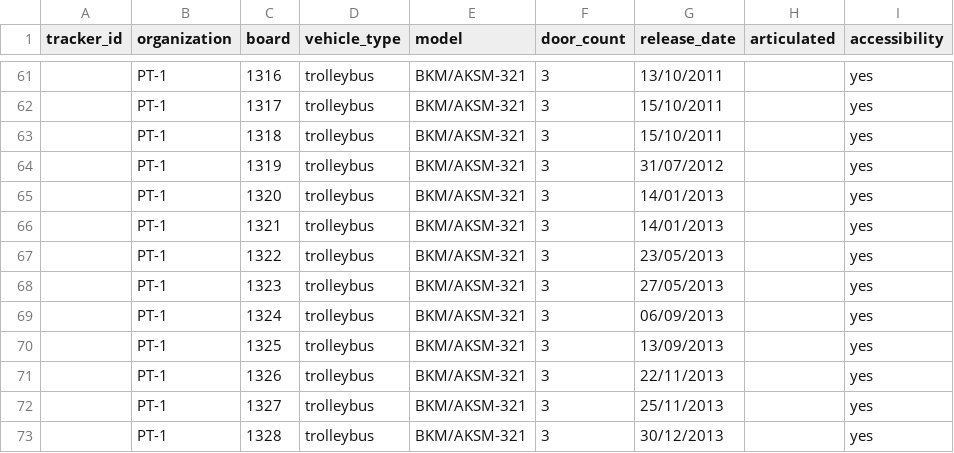
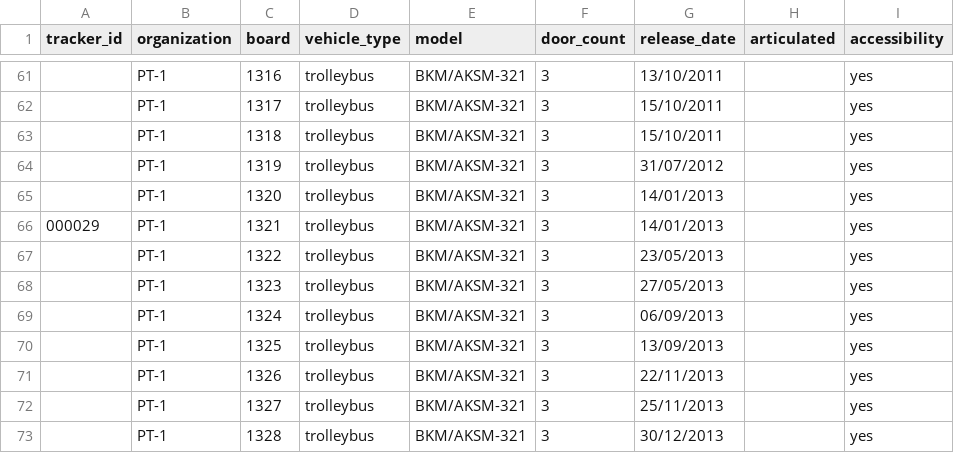
Before and after one commit to roataway/infrastructure-data, a CSV file: vehicles.csv, drawn as a sheet; only a part is shown, gaps mark what is left out; the diff covers the shown part only.

Commit message:
Add new trackers to list +more
- Removed redundant JSON file
- Removed vehicle dupe (2426)

```diff
--- a/vehicles.csv
+++ b/vehicles.csv
@@ -65,3 +65,3 @@ tracker_id,organization,board,vehicle_type,model,door_count,release_date,articul
 ,PT-1,1320,trolleybus,BKM/AKSM-321,3,14/01/2013,,yes
-,PT-1,1321,trolleybus,BKM/AKSM-321,3,14/01/2013,,yes
+000029,PT-1,1321,trolleybus,BKM/AKSM-321,3,14/01/2013,,yes
 ,PT-1,1322,trolleybus,BKM/AKSM-321,3,23/05/2013,,yes
```
Also changed, not shown: 1 removed row and 5 edited cells elsewhere in this file, 1 other file.
